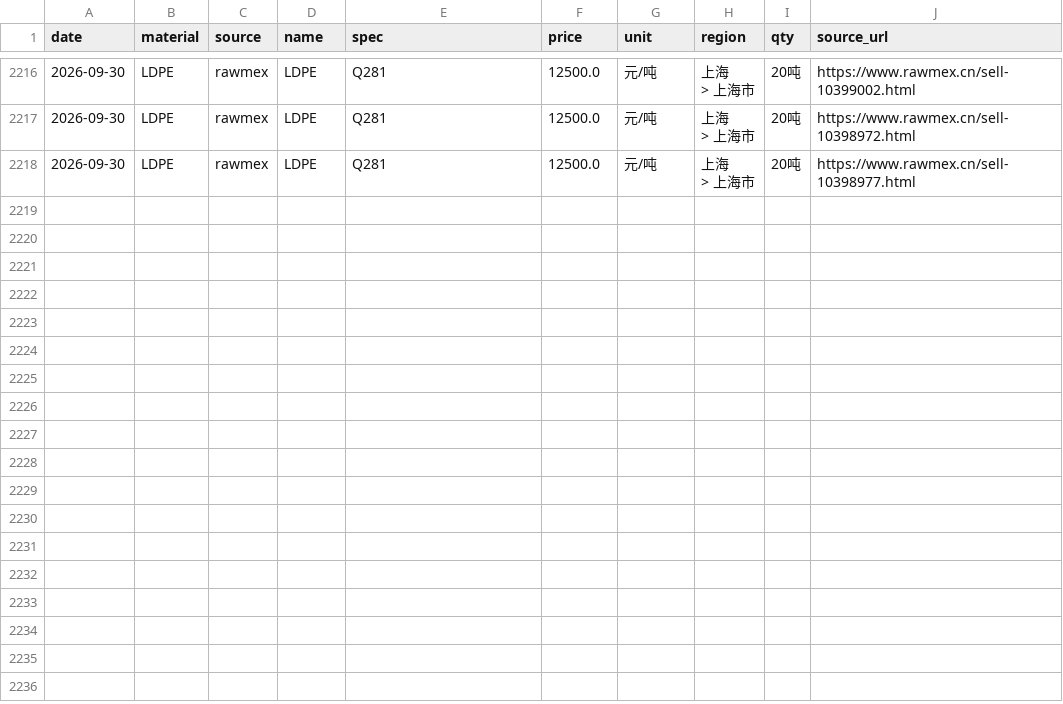
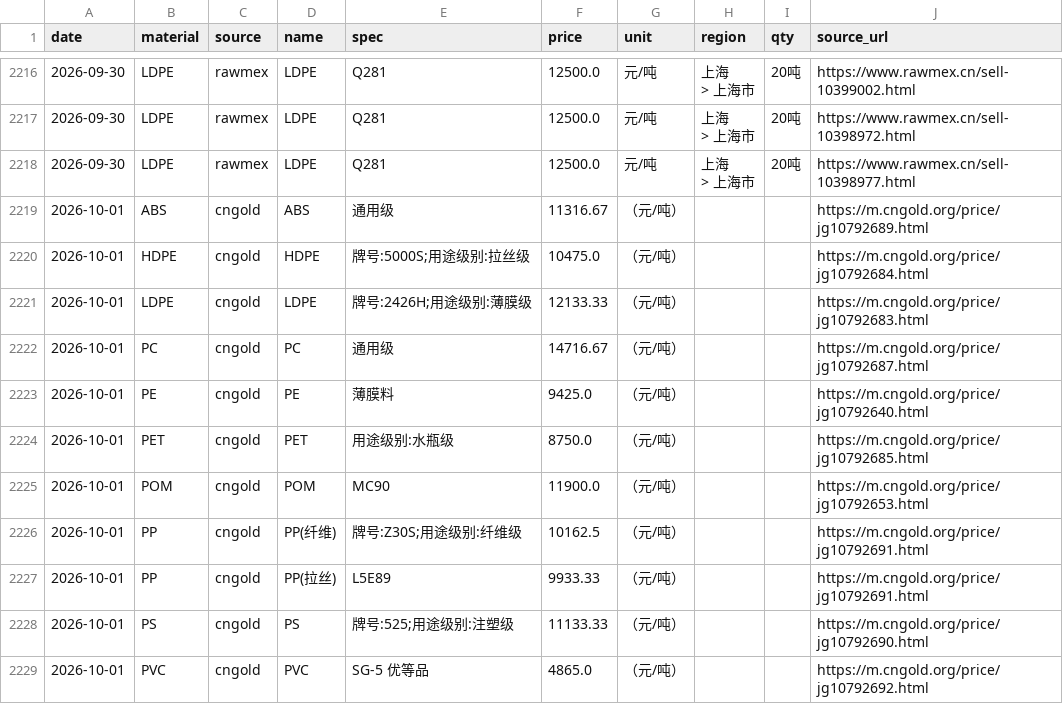
Before and after one commit to kisaki-works/plastic-price-dashboard, a CSV file: data/prices_detail.csv, drawn as a sheet; only a part is shown, gaps mark what is left out.

```diff
--- a/data/prices_detail.csv
+++ b/data/prices_detail.csv
@@ -4034 +4034,12 @@ date,material,source,name,spec,price,unit,region,qty,source_url
   				                    				                    				                    				                  >    				                  上海市",20吨,https://www.rawmex.cn/sell-10398977.html
+2026-10-01,ABS,cngold,ABS,通用级,11316.67,（元/吨）,,,https://m.cngold.org/price/jg10792689.html
+2026-10-01,HDPE,cngold,HDPE,牌号:5000S;用途级别:拉丝级,10475.0,（元/吨）,,,https://m.cngold.org/price/jg10792684.html
+2026-10-01,LDPE,cngold,LDPE,牌号:2426H;用途级别:薄膜级,12133.33,（元/吨）,,,https://m.cngold.org/price/jg10792683.html
+2026-10-01,PC,cngold,PC,通用级,14716.67,（元/吨）,,,https://m.cngold.org/price/jg10792687.html
+2026-10-01,PE,cngold,PE,薄膜料,9425.0,（元/吨）,,,https://m.cngold.org/price/jg10792640.html
+2026-10-01,PET,cngold,PET,用途级别:水瓶级,8750.0,（元/吨）,,,https://m.cngold.org/price/jg10792685.html
+2026-10-01,POM,cngold,POM,MC90,11900.0,（元/吨）,,,https://m.cngold.org/price/jg10792653.html
+2026-10-01,PP,cngold,PP(纤维),牌号:Z30S;用途级别:纤维级,10162.5,（元/吨）,,,https://m.cngold.org/price/jg10792691.html
+2026-10-01,PP,cngold,PP(拉丝),L5E89,9933.33,（元/吨）,,,https://m.cngold.org/price/jg10792691.html
+2026-10-01,PS,cngold,PS,牌号:525;用途级别:注塑级,11133.33,（元/吨）,,,https://m.cngold.org/price/jg10792690.html
+2026-10-01,PVC,cngold,PVC,SG-5 优等品,4865.0,（元/吨）,,,https://m.cngold.org/price/jg10792692.html
```
Also changed, not shown: data/fx.csv, data/prices.csv.
